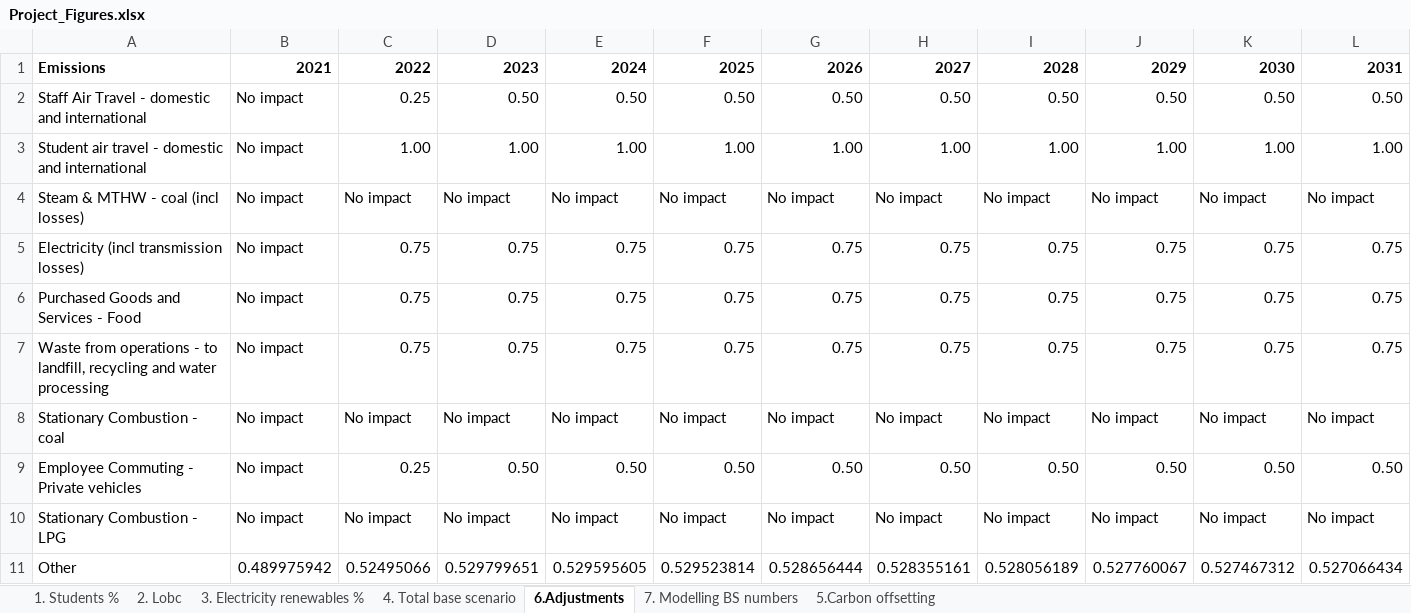
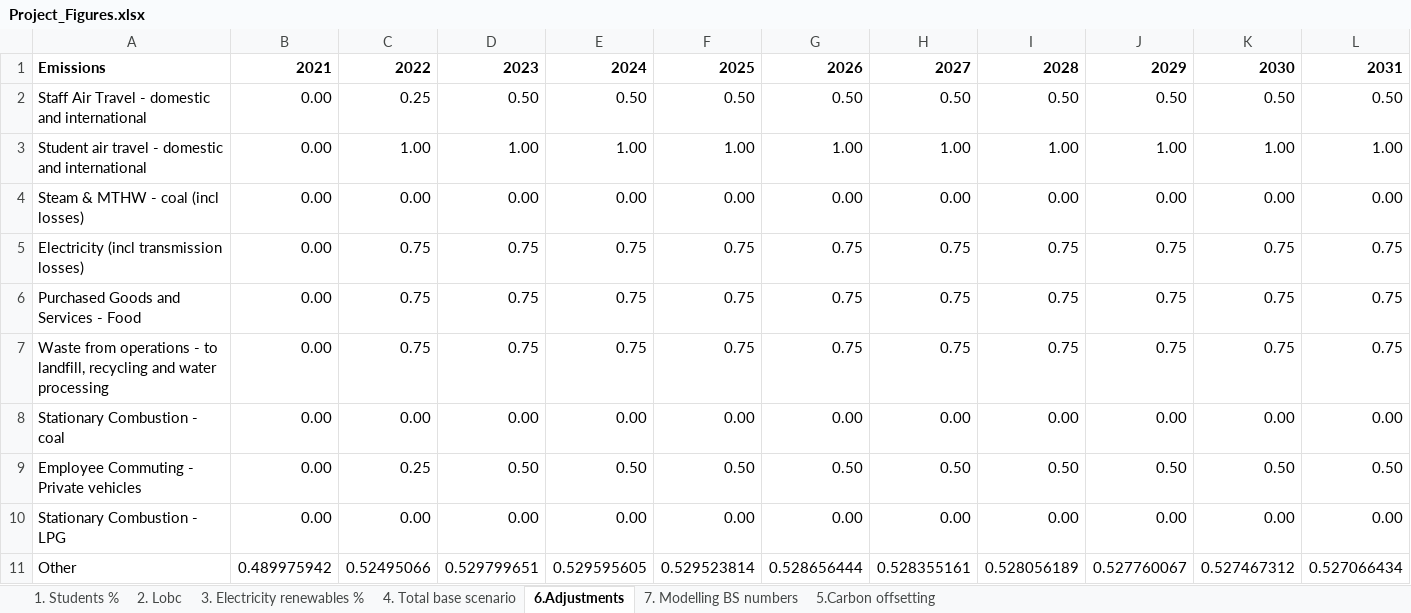
Before and after one commit to jonathan653/ghg-app, an Excel workbook: ghg-app/Project_Figures.xlsx, sheet 6.Adjustments, drawn as a sheet; only a part is shown; values as stored, in another font and other column widths than the file's, no borders; the diff covers the shown part only; the diff names each change by its address in the sheet, - before the commit and + after, or states it on an @@ line.

Commit message:
Add files via upload

```diff
--- a/ghg-app/Project_Figures.xlsx (sheet 6.Adjustments)
+++ b/ghg-app/Project_Figures.xlsx (sheet 6.Adjustments)
-B2:B10: No impact
+B2:B10: 0.00
-C4: No impact
+C4: 0.00
-D4: No impact
+D4: 0.00
-E4: No impact
+E4: 0.00
-F4: No impact
+F4: 0.00
-G4: No impact
+G4: 0.00
-H4: No impact
+H4: 0.00
-I4: No impact
+I4: 0.00
-J4: No impact
+J4: 0.00
-K4: No impact
+K4: 0.00
-L4: No impact
+L4: 0.00
-C8: No impact
+C8: 0.00
-D8: No impact
+D8: 0.00
-E8: No impact
+E8: 0.00
-F8: No impact
+F8: 0.00
-G8: No impact
+G8: 0.00
-H8: No impact
+H8: 0.00
-I8: No impact
+I8: 0.00
-J8: No impact
+J8: 0.00
-K8: No impact
+K8: 0.00
-L8: No impact
+L8: 0.00
-C10: No impact
+C10: 0.00
-D10: No impact
+D10: 0.00
-E10: No impact
+E10: 0.00
-F10: No impact
+F10: 0.00
-G10: No impact
+G10: 0.00
-H10: No impact
+H10: 0.00
-I10: No impact
+I10: 0.00
-J10: No impact
+J10: 0.00
-K10: No impact
+K10: 0.00
-L10: No impact
+L10: 0.00
```
Also changed, not shown: 3 edited cells elsewhere in this sheet.
